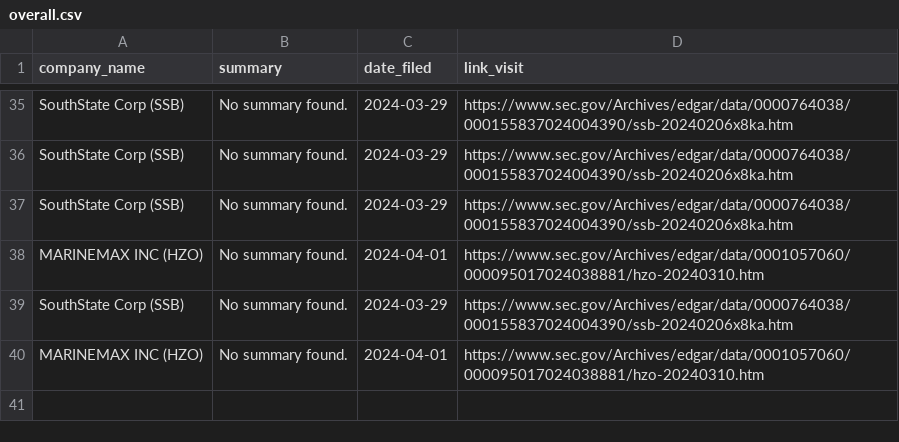
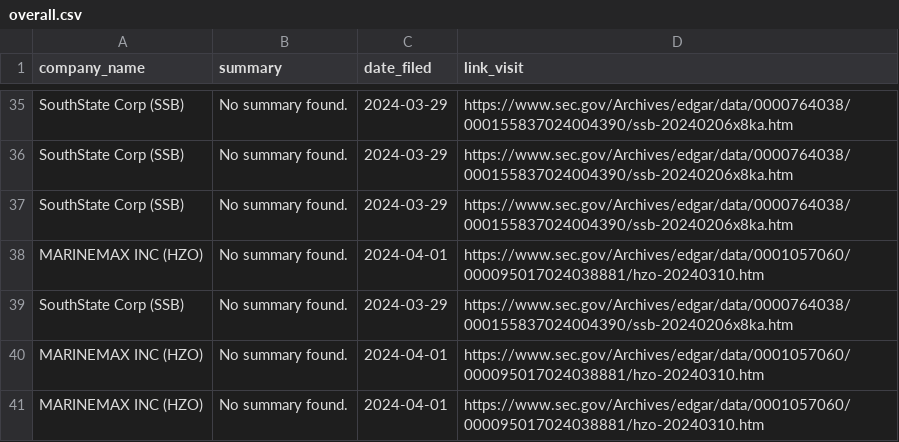
Before and after one commit to ASP-Christian/8kfiles, a CSV file: data/overall.csv, drawn as a sheet; only a part is shown, gaps mark what is left out.

```diff
--- a/data/overall.csv
+++ b/data/overall.csv
@@ -40 +40,2 @@ SouthState Corp (SSB),No summary found.,2024-03-29,https://www.sec.gov/Archives/
 MARINEMAX INC (HZO),No summary found.,2024-04-01,https://www.sec.gov/Archives/edgar/data/0001057060/000095017024038881/hzo-20240310.htm
+MARINEMAX INC (HZO),No summary found.,2024-04-01,https://www.sec.gov/Archives/edgar/data/0001057060/000095017024038881/hzo-20240310.htm
```
